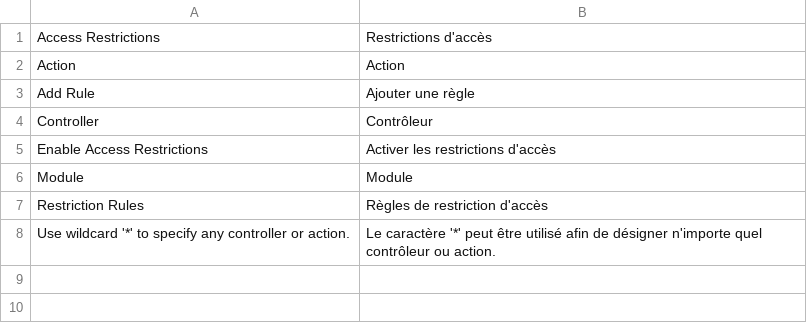
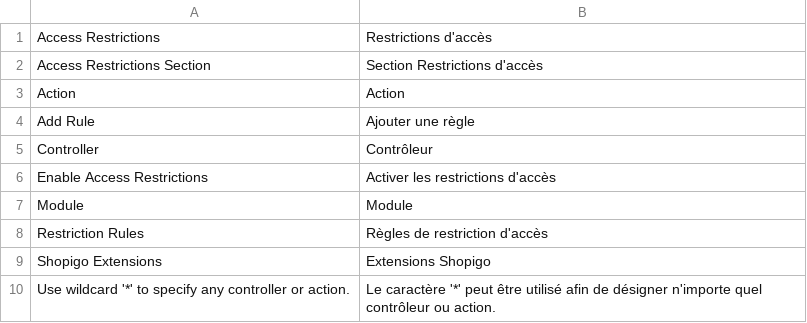
Before and after one commit to acharrex/magento2-extension-access-restriction, a CSV file: i18n/fr_FR.csv, drawn as a sheet.

```diff
--- a/i18n/fr_FR.csv
+++ b/i18n/fr_FR.csv
@@ -1,2 +1,3 @@
 "Access Restrictions","Restrictions d'accès"
+"Access Restrictions Section","Section Restrictions d'accès"
 "Action","Action"
@@ -7,2 +8,3 @@
 "Restriction Rules","Règles de restriction d'accès"
+"Shopigo Extensions","Extensions Shopigo"
 "Use wildcard '*' to specify any controller or action.","Le caractère '*' peut être utilisé afin de désigner n'importe quel contrôleur ou action."
```
Also changed, not shown: i18n/en_US.csv, 6 other files.
